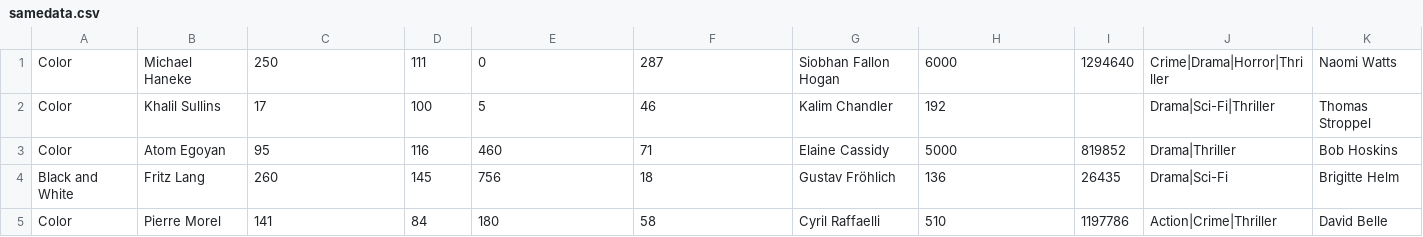
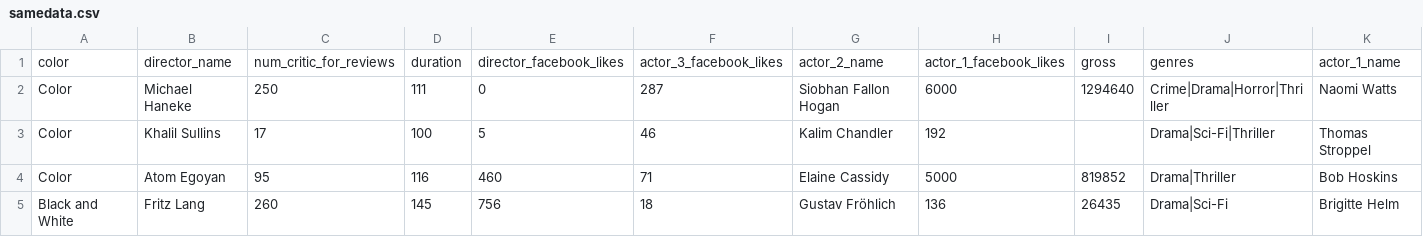
Before and after one commit to CoryKlish/Project_2, a CSV file: samedata.csv, drawn as a sheet; only a part is shown; the shorter side is filled out with more unchanged rows; rows hold the shown columns only; the diff names each change by its address in the sheet, - before the commit and + after, or states it on an @@ line.

```diff
--- a/samedata.csv
+++ b/samedata.csv
+row 1: color | director_name | num_critic_for_reviews | duration | director_facebook_likes | actor_3_facebook_likes | actor_2_name | actor_1_facebook_likes | gross | genres | actor_1_name
```
Also changed, not shown: 1 other file.
